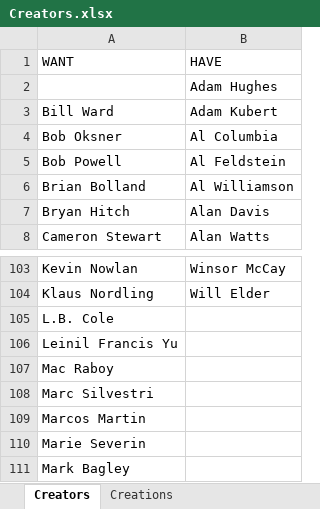
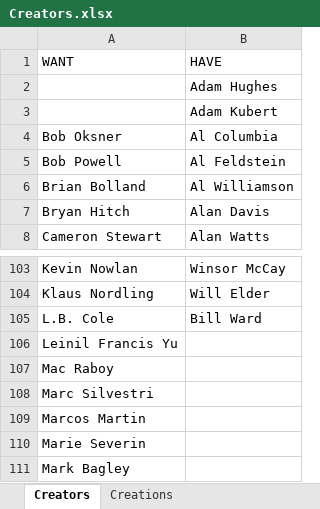
Before and after one commit to blzimg/blzimg.github.io, an Excel workbook: Creators.xlsx, sheet Creators, drawn as a sheet; only a part is shown, gaps mark what is left out; values as stored, in another font and other column widths than the file's, no borders; the diff names each change by its address in the sheet, - before the commit and + after, or states it on an @@ line.

Commit message:
Update Creators.xlsx

```diff
--- a/Creators.xlsx (sheet Creators)
+++ b/Creators.xlsx (sheet Creators)
-A3 (WANT): Bill Ward
+A3 (WANT): (empty)
-B105 (HAVE): (empty)
+B105 (HAVE): Bill Ward
```
